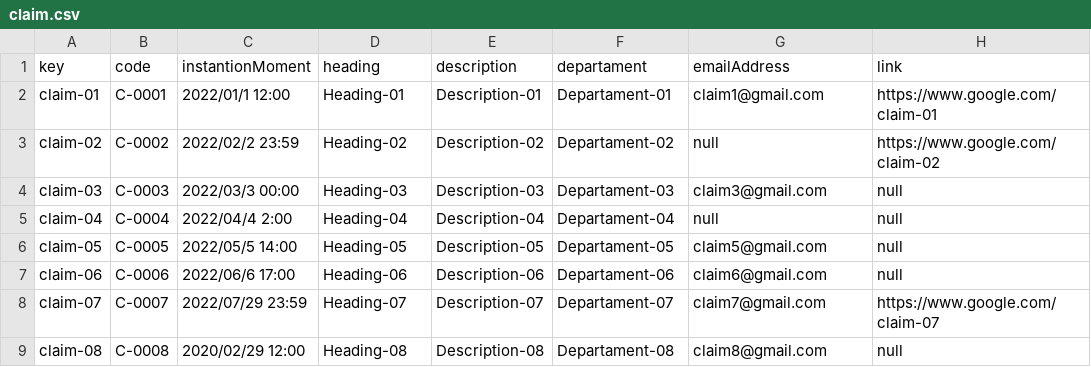
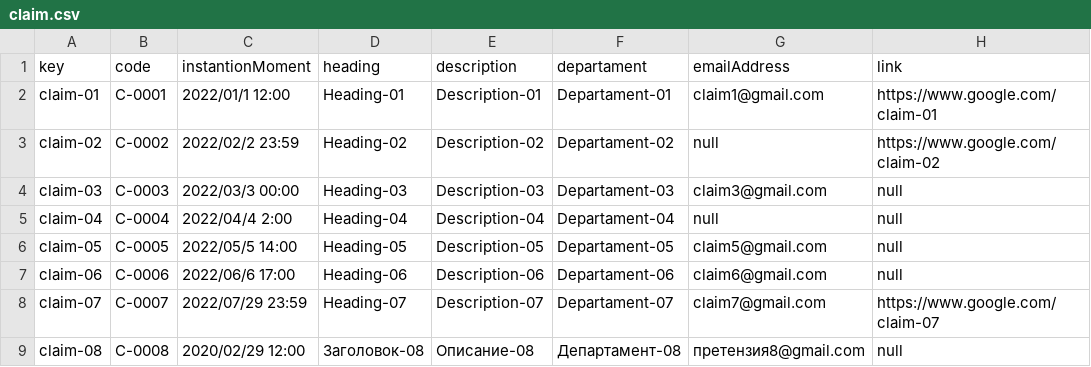
Before and after one commit to luchersol/Acme-SF-D03, a CSV file: src/main/webapp/WEB-INF/resources/sample-data/claim.csv, drawn as a sheet.

```diff
--- a/src/main/webapp/WEB-INF/resources/sample-data/claim.csv
+++ b/src/main/webapp/WEB-INF/resources/sample-data/claim.csv
@@ -8,2 +8,2 @@ claim-06,C-0006,2022/06/6 17:00,Heading-06,Description-06,Departament-06,claim6@
 claim-07,C-0007,2022/07/29 23:59,Heading-07,Description-07,Departament-07,claim7@gmail.com,https://www.google.com/claim-07
-claim-08,C-0008,2020/02/29 12:00,Heading-08,Description-08,Departament-08,claim8@gmail.com,null
+claim-08,C-0008,2020/02/29 12:00,Заголовок-08,Описание-08,Департамент-08,претензия8@gmail.com,null
```
Also changed, not shown: src/main/webapp/WEB-INF/resources/sample-data/project.csv, src/main/webapp/WEB-INF/resources/sample-data/user-story.csv.
